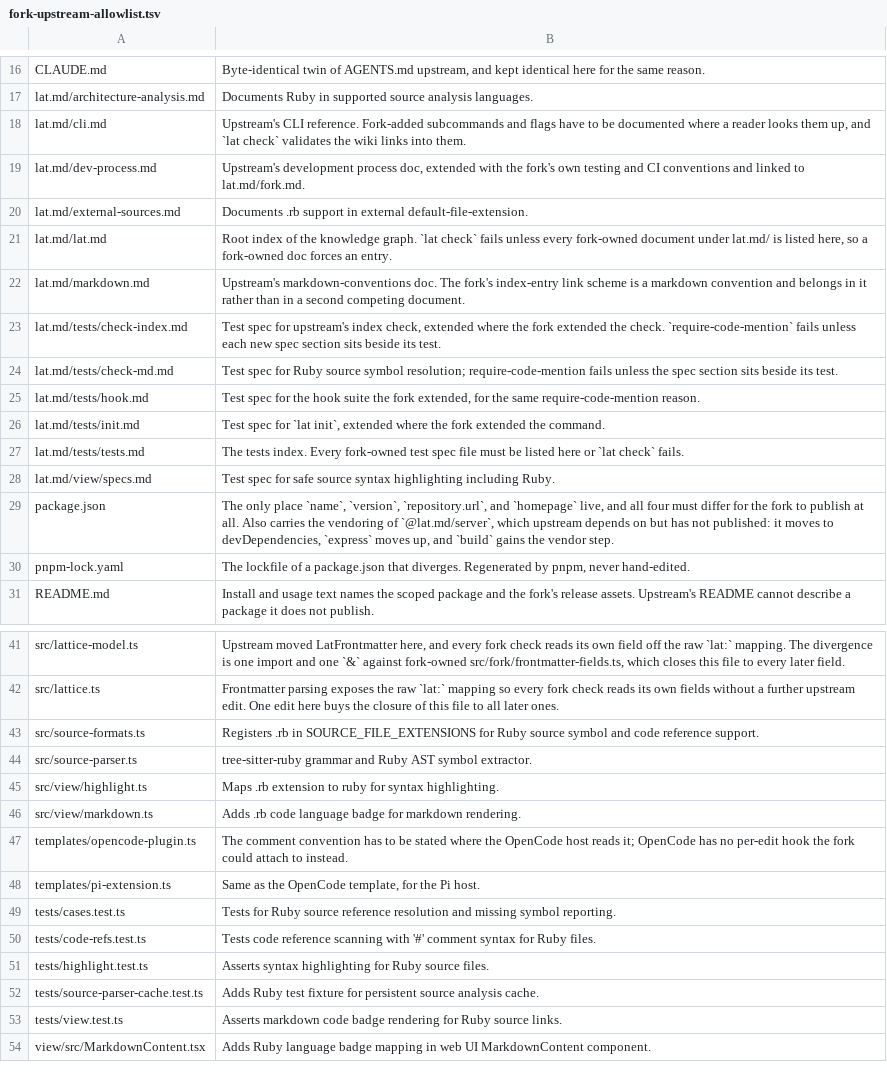
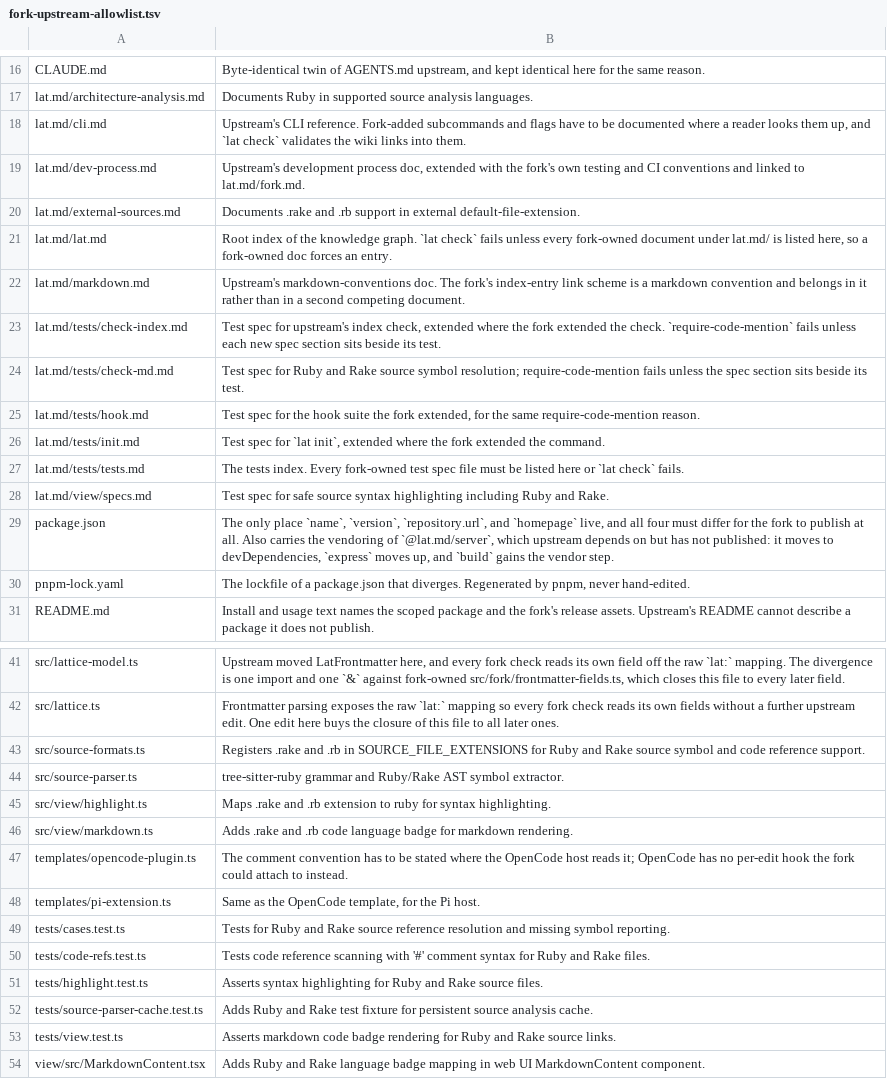
Before and after one commit to PlebeianTech/lat.md, a TSV file: fork-upstream-allowlist.tsv, drawn as a sheet; only a part is shown, gaps mark what is left out.

Commit message:
main - support .rake files

```diff
--- a/fork-upstream-allowlist.tsv
+++ b/fork-upstream-allowlist.tsv
@@ -19,3 +19,3 @@ lat.md/cli.md	Upstream's CLI reference. Fork-added subcommands and flags have to
 lat.md/dev-process.md	Upstream's development process doc, extended with the fork's own testing and CI conventions and linked to lat.md/fork.md.
-lat.md/external-sources.md	Documents .rb support in external default-file-extension.
+lat.md/external-sources.md	Documents .rake and .rb support in external default-file-extension.
 lat.md/lat.md	Root index of the knowledge graph. `lat check` fails unless every fork-owned document under lat.md/ is listed here, so a fork-owned doc forces an entry.
@@ -23,3 +23,3 @@ lat.md/markdown.md	Upstream's markdown-conventions doc. The fork's index-entry l
 lat.md/tests/check-index.md	Test spec for upstream's index check, extended where the fork extended the check. `require-code-mention` fails unless each new spec section sits beside its test.
-lat.md/tests/check-md.md	Test spec for Ruby source symbol resolution; require-code-mention fails unless the spec section sits beside its test.
+lat.md/tests/check-md.md	Test spec for Ruby and Rake source symbol resolution; require-code-mention fails unless the spec section sits beside its test.
 lat.md/tests/hook.md	Test spec for the hook suite the fork extended, for the same require-code-mention reason.
@@ -27,3 +27,3 @@ lat.md/tests/init.md	Test spec for `lat init`, extended where the fork extended
 lat.md/tests/tests.md	The tests index. Every fork-owned test spec file must be listed here or `lat check` fails.
-lat.md/view/specs.md	Test spec for safe source syntax highlighting including Ruby.
+lat.md/view/specs.md	Test spec for safe source syntax highlighting including Ruby and Rake.
 package.json	The only place `name`, `version`, `repository.url`, and `homepage` live, and all four must differ for the fork to publish at all. Also carries the vendoring of `@lat.md/server`, which upstream depends on but has not published: it moves to devDependencies, `express` moves up, and `build` gains the vendor step.
@@ -42,13 +42,13 @@ src/lattice-model.ts	Upstream moved LatFrontmatter here, and every fork check re
 src/lattice.ts	Frontmatter parsing exposes the raw `lat:` mapping so every fork check reads its own fields without a further upstream edit. One edit here buys the closure of this file to all later ones.
-src/source-formats.ts	Registers .rb in SOURCE_FILE_EXTENSIONS for Ruby source symbol and code reference support.
-src/source-parser.ts	tree-sitter-ruby grammar and Ruby AST symbol extractor.
-src/view/highlight.ts	Maps .rb extension to ruby for syntax highlighting.
-src/view/markdown.ts	Adds .rb code language badge for markdown rendering.
+src/source-formats.ts	Registers .rake and .rb in SOURCE_FILE_EXTENSIONS for Ruby and Rake source symbol and code reference support.
+src/source-parser.ts	tree-sitter-ruby grammar and Ruby/Rake AST symbol extractor.
+src/view/highlight.ts	Maps .rake and .rb extension to ruby for syntax highlighting.
+src/view/markdown.ts	Adds .rake and .rb code language badge for markdown rendering.
 templates/opencode-plugin.ts	The comment convention has to be stated where the OpenCode host reads it; OpenCode has no per-edit hook the fork could attach to instead.
 templates/pi-extension.ts	Same as the OpenCode template, for the Pi host.
-tests/cases.test.ts	Tests for Ruby source reference resolution and missing symbol reporting.
-tests/code-refs.test.ts	Tests code reference scanning with '#' comment syntax for Ruby files.
-tests/highlight.test.ts	Asserts syntax highlighting for Ruby source files.
-tests/source-parser-cache.test.ts	Adds Ruby test fixture for persistent source analysis cache.
-tests/view.test.ts	Asserts markdown code badge rendering for Ruby source links.
-view/src/MarkdownContent.tsx	Adds Ruby language badge mapping in web UI MarkdownContent component.
+tests/cases.test.ts	Tests for Ruby and Rake source reference resolution and missing symbol reporting.
+tests/code-refs.test.ts	Tests code reference scanning with '#' comment syntax for Ruby and Rake files.
+tests/highlight.test.ts	Asserts syntax highlighting for Ruby and Rake source files.
+tests/source-parser-cache.test.ts	Adds Ruby and Rake test fixture for persistent source analysis cache.
+tests/view.test.ts	Asserts markdown code badge rendering for Ruby and Rake source links.
+view/src/MarkdownContent.tsx	Adds Ruby and Rake language badge mapping in web UI MarkdownContent component.
```
Also changed, not shown: 16 other files.
